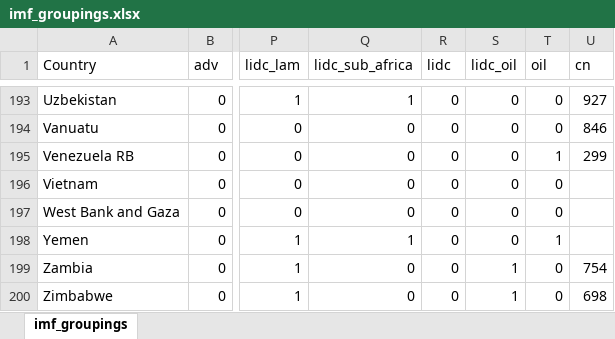
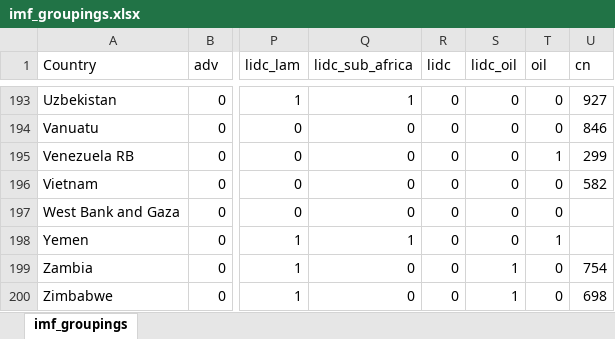
Before and after one commit to ec78/cab-persistency, an Excel workbook: updated_2025/data/imf_groupings.xlsx, sheet imf_groupings, drawn as a sheet; only a part is shown, gaps mark what is left out; values as stored, in another font and other column widths than the file's, no borders; the diff covers the shown part only; the diff names each change by its address in the sheet, - before the commit and + after, or states it on an @@ line.

```diff
--- a/updated_2025/data/imf_groupings.xlsx (sheet imf_groupings)
+++ b/updated_2025/data/imf_groupings.xlsx (sheet imf_groupings)
-U196 (cn): (empty)
+U196 (cn): 582
```
Also changed, not shown: 14 edited cells elsewhere in this sheet, 49 other files.
